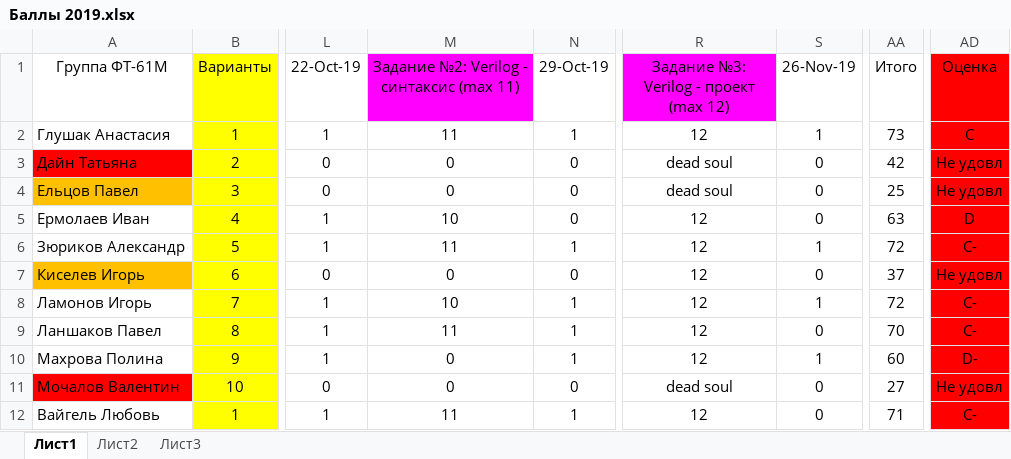
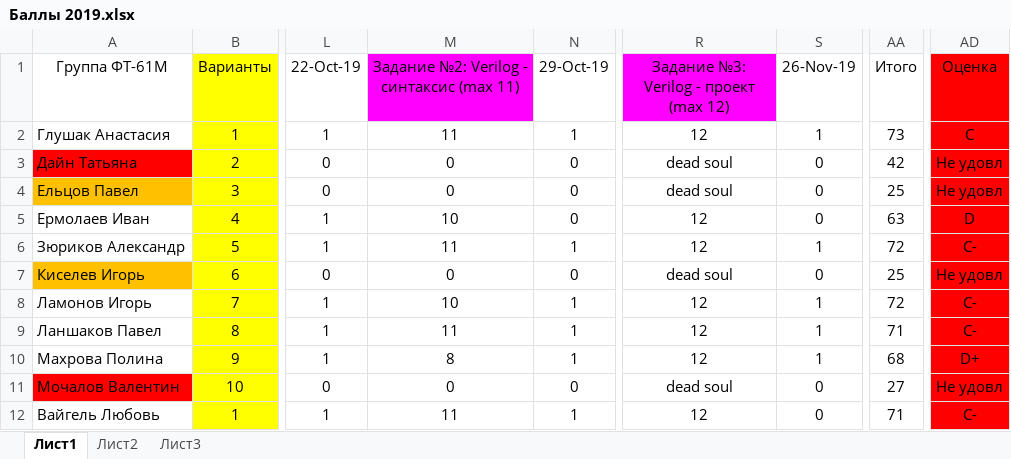
Before and after one commit to EpsLeonid/Student2019, an Excel workbook: Баллы 2019.xlsx, sheet Лист1, drawn as a sheet; only a part is shown, gaps mark what is left out; values as stored, in another font and other column widths than the file's, no borders; conditional formats not drawn; the diff names each change by its address in the sheet, - before the commit and + after, or states it on an @@ line.

```diff
--- a/Баллы 2019.xlsx (sheet Лист1)
+++ b/Баллы 2019.xlsx (sheet Лист1)
-R7: 12
+R7: dead soul
-AA7 (Итого): 37
+AA7 (Итого): 25
-S9 (26-Nov-19): 0
+S9 (26-Nov-19): 1
-AA9 (Итого): 70
+AA9 (Итого): 71
-M10: 0
+M10: 8
-AA10 (Итого): 60
+AA10 (Итого): 68
-AD10 (Оценка): D-
+AD10 (Оценка): D+
```
Also changed, not shown: 1 other file.
